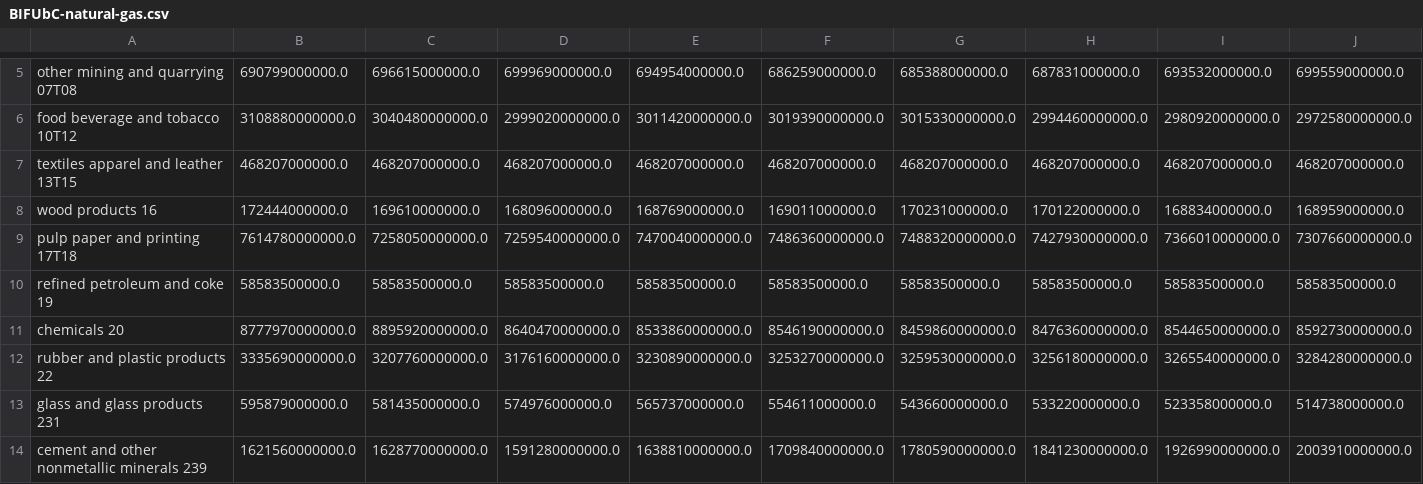
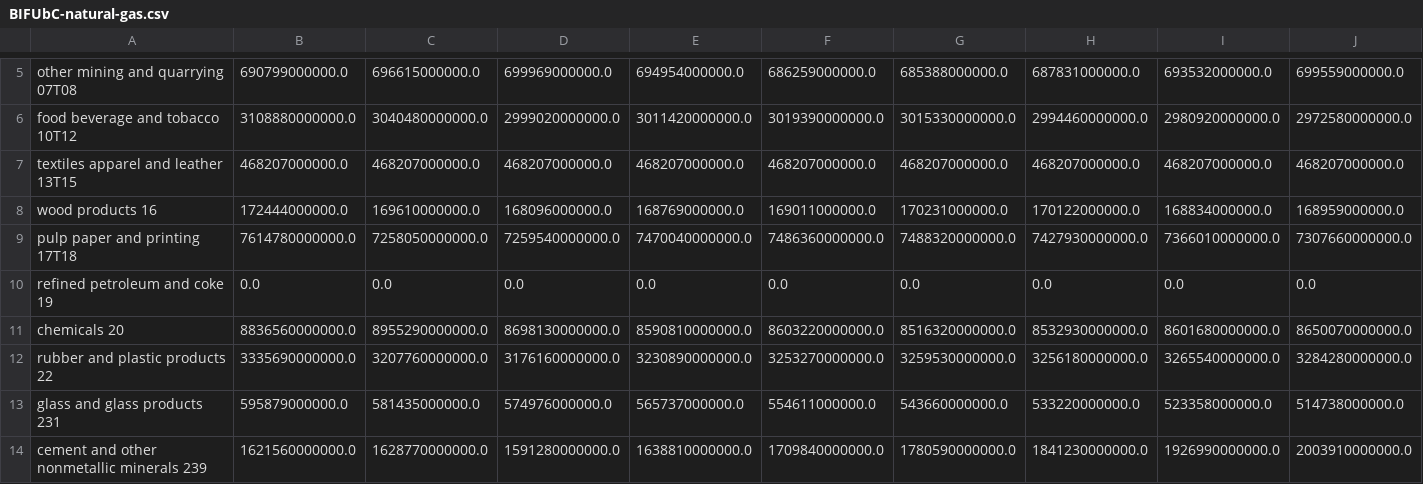
Before and after one commit to EnergyInnovation/eps-massachusetts, a CSV file: InputData/indst/BIFUbC/BIFUbC-natural-gas.csv, drawn as a sheet; only a part is shown, gaps mark what is left out; removed rows and columns are numbered as before the commit, all else as after; rows hold the shown columns only; the diff names each change by its address in the sheet, - before the commit and + after, or states it on an @@ line.

```diff
--- a/InputData/indst/BIFUbC/BIFUbC-natural-gas.csv
+++ b/InputData/indst/BIFUbC/BIFUbC-natural-gas.csv
-row 10: refined petroleum and coke 19 | 58583500000.0 | 58583500000.0 | 58583500000.0 | 58583500000.0 | 58583500000.0 | 58583500000.0 | 58583500000.0 | 58583500000.0 | 58583500000.0
-row 11: chemicals 20 | 8777970000000.0 | 8895920000000.0 | 8640470000000.0 | 8533860000000.0 | 8546190000000.0 | 8459860000000.0 | 8476360000000.0 | 8544650000000.0 | 8592730000000.0
+row 10: refined petroleum and coke 19 | 0.0 | 0.0 | 0.0 | 0.0 | 0.0 | 0.0 | 0.0 | 0.0 | 0.0
+row 11: chemicals 20 | 8836560000000.0 | 8955290000000.0 | 8698130000000.0 | 8590810000000.0 | 8603220000000.0 | 8516320000000.0 | 8532930000000.0 | 8601680000000.0 | 8650070000000.0
```
Also changed, not shown: InputData/indst/BIFUbC/BIFUbC-biomass.csv, InputData/indst/BIFUbC/BIFUbC-electricity.csv, 7 other files.
